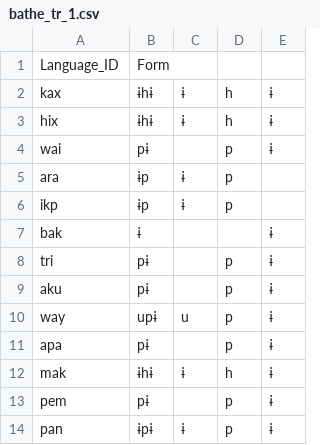
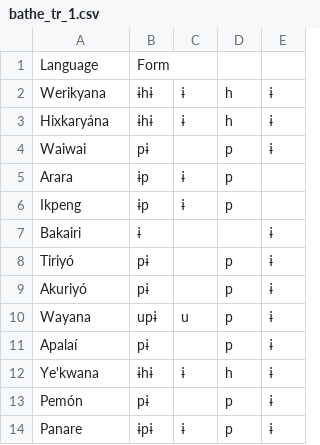
Before and after one commit to fmatter/cariban_irregular_1, a CSV file: workflow/data_output/bathe_tr_1.csv, drawn as a sheet.

```diff
--- a/workflow/data_output/bathe_tr_1.csv
+++ b/workflow/data_output/bathe_tr_1.csv
@@ -1,14 +1,14 @@
-Language_ID,Form,,,
-kax,ɨhɨ,ɨ,h,ɨ
-hix,ɨhɨ,ɨ,h,ɨ
-wai,pɨ,,p,ɨ
-ara,ɨp,ɨ,p,
-ikp,ɨp,ɨ,p,
-bak,ɨ,,,ɨ
-tri,pɨ,,p,ɨ
-aku,pɨ,,p,ɨ
-way,upɨ,u,p,ɨ
-apa,pɨ,,p,ɨ
-mak,ɨhɨ,ɨ,h,ɨ
-pem,pɨ,,p,ɨ
-pan,ɨpɨ,ɨ,p,ɨ
+Language,Form,,,
+Werikyana,ɨhɨ,ɨ,h,ɨ
+Hixkaryána,ɨhɨ,ɨ,h,ɨ
+Waiwai,pɨ,,p,ɨ
+Arara,ɨp,ɨ,p,
+Ikpeng,ɨp,ɨ,p,
+Bakairi,ɨ,,,ɨ
+Tiriyó,pɨ,,p,ɨ
+Akuriyó,pɨ,,p,ɨ
+Wayana,upɨ,u,p,ɨ
+Apalaí,pɨ,,p,ɨ
+Ye'kwana,ɨhɨ,ɨ,h,ɨ
+Pemón,pɨ,,p,ɨ
+Panare,ɨpɨ,ɨ,p,ɨ
```
Also changed, not shown: workflow/data_output/come.csv, workflow/data_output/go.csv, 24 other files.
